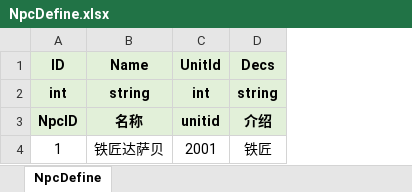
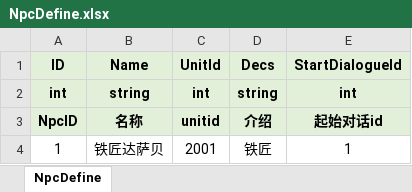
Before and after one commit to fuyouawa/MMORPG, an Excel workbook: SERVER/Common/Data/excel/NpcDefine.xlsx, sheet NpcDefine, drawn as a sheet; values as stored, in another font and other column widths than the file's, no borders; the diff names each change by its address in the sheet, - before the commit and + after, or states it on an @@ line.

```diff
--- a/SERVER/Common/Data/excel/NpcDefine.xlsx (sheet NpcDefine)
+++ b/SERVER/Common/Data/excel/NpcDefine.xlsx (sheet NpcDefine)
+column E (StartDialogueId), rows 2-4: int | 起始对话id | 1
```
Also changed, not shown: 9 other files.
